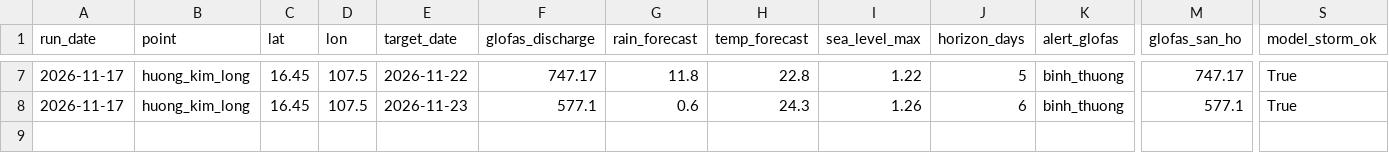
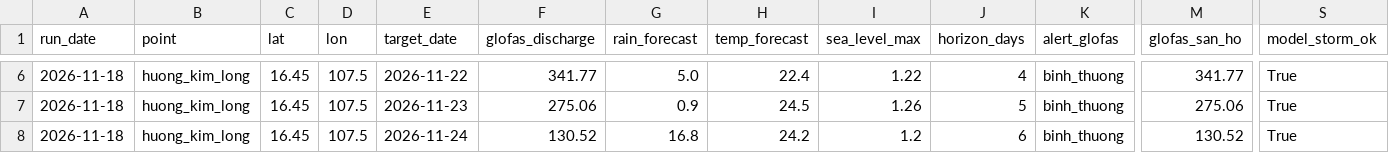
Before and after one commit to GiapDN-13/DSP391m-flood-forecast, a CSV file: reports/forecast_log/_latest.csv, drawn as a sheet; only a part is shown, gaps mark what is left out; addresses are those after the commit; rows hold the shown columns only; the diff covers the shown part only; the diff names each change by its address in the sheet, - before the commit and + after, or states it on an @@ line.

```diff
--- a/reports/forecast_log/_latest.csv
+++ b/reports/forecast_log/_latest.csv
-A6:A7 (run_date): 2026-11-17
+A6:A7 (run_date): 2026-11-18
-F6 (glofas_discharge): 747.17
+F6 (glofas_discharge): 341.77
-G6 (rain_forecast): 11.8
+G6 (rain_forecast): 5.0
-H6 (temp_forecast): 22.8
+H6 (temp_forecast): 22.4
-J6 (horizon_days): 5
+J6 (horizon_days): 4
-M6 (glofas_san_ho): 747.17
+M6 (glofas_san_ho): 341.77
-F7 (glofas_discharge): 577.1
+F7 (glofas_discharge): 275.06
-G7 (rain_forecast): 0.6
+G7 (rain_forecast): 0.9
-H7 (temp_forecast): 24.3
+H7 (temp_forecast): 24.5
-J7 (horizon_days): 6
+J7 (horizon_days): 5
-M7 (glofas_san_ho): 577.1
+M7 (glofas_san_ho): 275.06
+row 8: 2026-11-18 | huong_kim_long | 16.45 | 107.5 | 2026-11-24 | 130.52 | 16.8 | 24.2 | 1.2 | 6 | binh_thuong | 130.52 | True
```
Also changed, not shown: 1 removed row and 34 edited cells elsewhere in this file, 1 other file.
